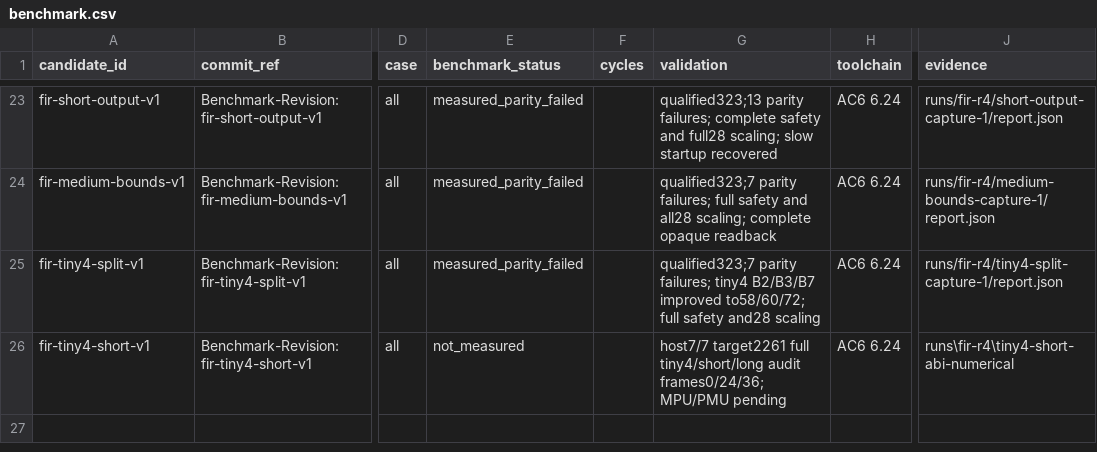
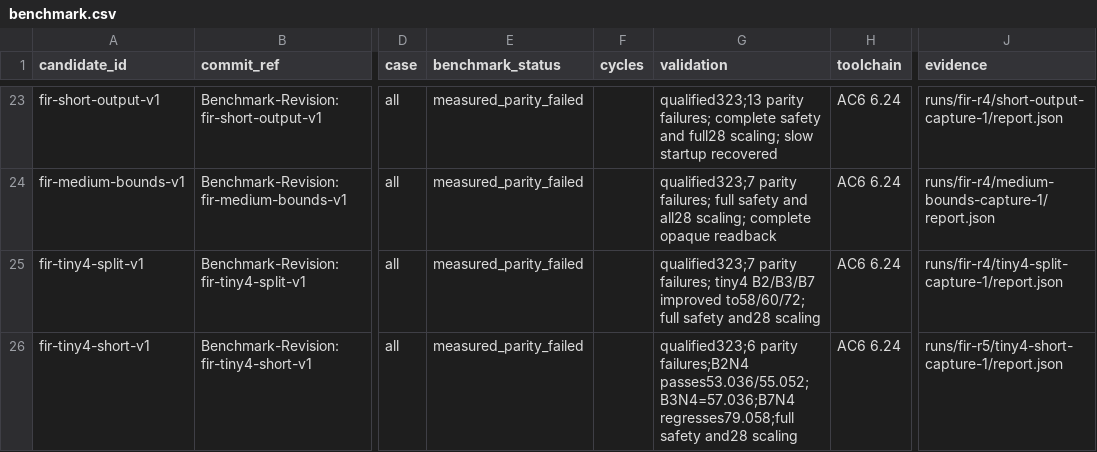
Before and after one commit to christophe0606/kda, a CSV file: benchmark.csv, drawn as a sheet; only a part is shown, gaps mark what is left out; the diff names each change by its address in the sheet, - before the commit and + after, or states it on an @@ line.

Commit message:
Record qualified tiny4 short measurements and safety
Benchmark-Revision: fir-tiny4-short-v1

```diff
--- a/benchmark.csv
+++ b/benchmark.csv
-E26 (benchmark_status): not_measured
+E26 (benchmark_status): measured_parity_failed
-G26 (validation): host7/7 target2261 full tiny4/short/long audit frames0/24/36; MPU/PMU pending
+G26 (validation): qualified323;6 parity failures;B2N4 passes53.036/55.052;B3N4=57.036;B7N4 regresses79.058;full safety and28 scaling
-J26 (evidence): runs\fir-r4\tiny4-short-abi-numerical
+J26 (evidence): runs/fir-r5/tiny4-short-capture-1/report.json
```
Also changed, not shown: 2 other files.
